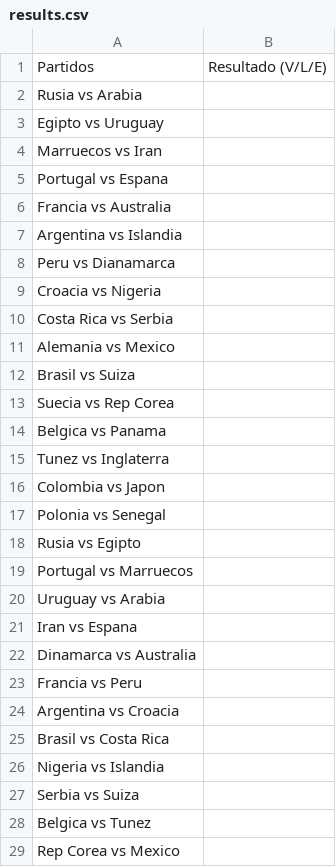
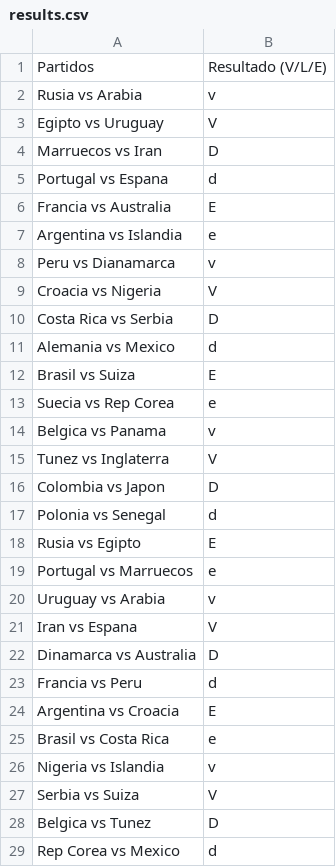
Before and after one commit to simonppg/mundial, a CSV file: results.csv, drawn as a sheet; only a part is shown; the diff covers the shown part only.

```diff
--- a/results.csv
+++ b/results.csv
@@ -1,29 +1,29 @@
 Partidos,Resultado (V/L/E)
-Rusia vs Arabia,
-Egipto vs Uruguay,
-Marruecos vs Iran,
-Portugal vs Espana,
-Francia vs Australia,
-Argentina vs Islandia,
-Peru vs Dianamarca,
-Croacia vs Nigeria,
-Costa Rica vs Serbia,
-Alemania vs Mexico,
-Brasil vs Suiza,
-Suecia vs Rep Corea,
-Belgica vs Panama,
-Tunez vs Inglaterra,
-Colombia vs Japon,
-Polonia vs Senegal,
-Rusia vs Egipto,
-Portugal vs Marruecos,
-Uruguay vs Arabia,
-Iran vs Espana,
-Dinamarca vs Australia,
-Francia vs Peru,
-Argentina vs Croacia,
-Brasil vs Costa Rica,
-Nigeria vs Islandia,
-Serbia vs Suiza,
-Belgica vs Tunez,
-Rep Corea vs Mexico,
+Rusia vs Arabia,v
+Egipto vs Uruguay,V
+Marruecos vs Iran,D
+Portugal vs Espana,d
+Francia vs Australia,E
+Argentina vs Islandia,e
+Peru vs Dianamarca,v
+Croacia vs Nigeria,V
+Costa Rica vs Serbia,D
+Alemania vs Mexico,d
+Brasil vs Suiza,E
+Suecia vs Rep Corea,e
+Belgica vs Panama,v
+Tunez vs Inglaterra,V
+Colombia vs Japon,D
+Polonia vs Senegal,d
+Rusia vs Egipto,E
+Portugal vs Marruecos,e
+Uruguay vs Arabia,v
+Iran vs Espana,V
+Dinamarca vs Australia,D
+Francia vs Peru,d
+Argentina vs Croacia,E
+Brasil vs Costa Rica,e
+Nigeria vs Islandia,v
+Serbia vs Suiza,V
+Belgica vs Tunez,D
+Rep Corea vs Mexico,d
```
Also changed, not shown: 20 edited cells elsewhere in this file.
